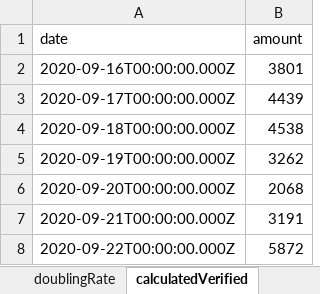
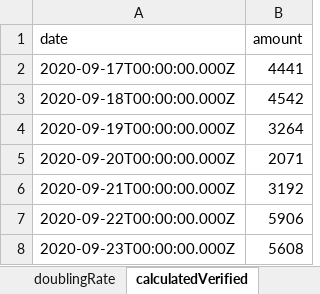
Before and after one commit to erasta/CovidDataIsrael, an Excel workbook: out/covid.xlsx, sheet calculatedVerified, drawn as a sheet; values as stored, in another font and other column widths than the file's, no borders; removed rows and columns are numbered as before the commit, all else as after; the diff names each change by its address in the sheet, - before the commit and + after, or states it on an @@ line.

```diff
--- a/out/covid.xlsx (sheet calculatedVerified)
+++ b/out/covid.xlsx (sheet calculatedVerified)
-row 2: 2020-09-16T00:00:00.000Z | 3801
-B2 (amount): 4439
+B2 (amount): 4441
-B3 (amount): 4538
+B3 (amount): 4542
-B4 (amount): 3262
+B4 (amount): 3264
-B5 (amount): 2068
+B5 (amount): 2071
-B6 (amount): 3191
+B6 (amount): 3192
-B7 (amount): 5872
+B7 (amount): 5906
+row 8: 2020-09-23T00:00:00.000Z | 5608
```
Also changed, not shown: sheet contagionDataPerCityPublic, sheet patientsPerDate, sheet infectedPerDate, sheet recoveredPerDay, sheet doublingRate, sheet testResultsPerDate, 8 more sheets, 17 other files.
